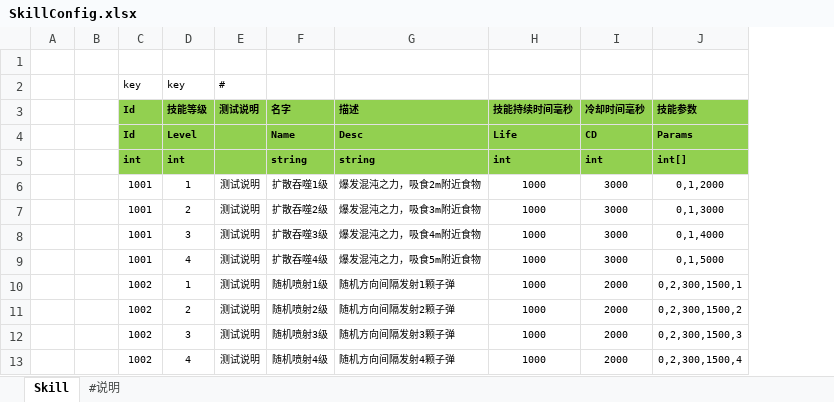
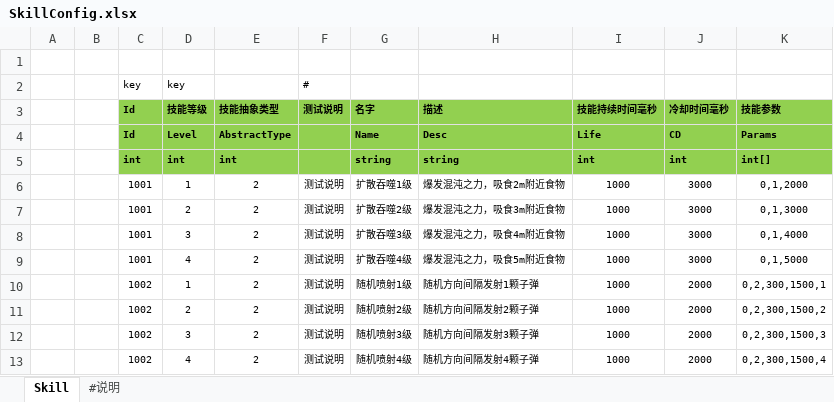
Before and after one commit to FlameskyDexive/Legends-Of-Heroes, an Excel workbook: Unity/Assets/Config/Excel/SkillConfig.xlsx, sheet Skill, drawn as a sheet; values as stored, in another font and other column widths than the file's, no borders; the diff names each change by its address in the sheet, - before the commit and + after, or states it on an @@ line.

Commit message:
skill timeline event system, input system

```diff
--- a/Unity/Assets/Config/Excel/SkillConfig.xlsx (sheet Skill)
+++ b/Unity/Assets/Config/Excel/SkillConfig.xlsx (sheet Skill)
+column E (技能抽象类型), rows 4-13: AbstractType | int | 2 | 2 | 2 | 2 | 2 | 2 | 2 | 2
```
Also changed, not shown: sheet #说明, 34 other files.
